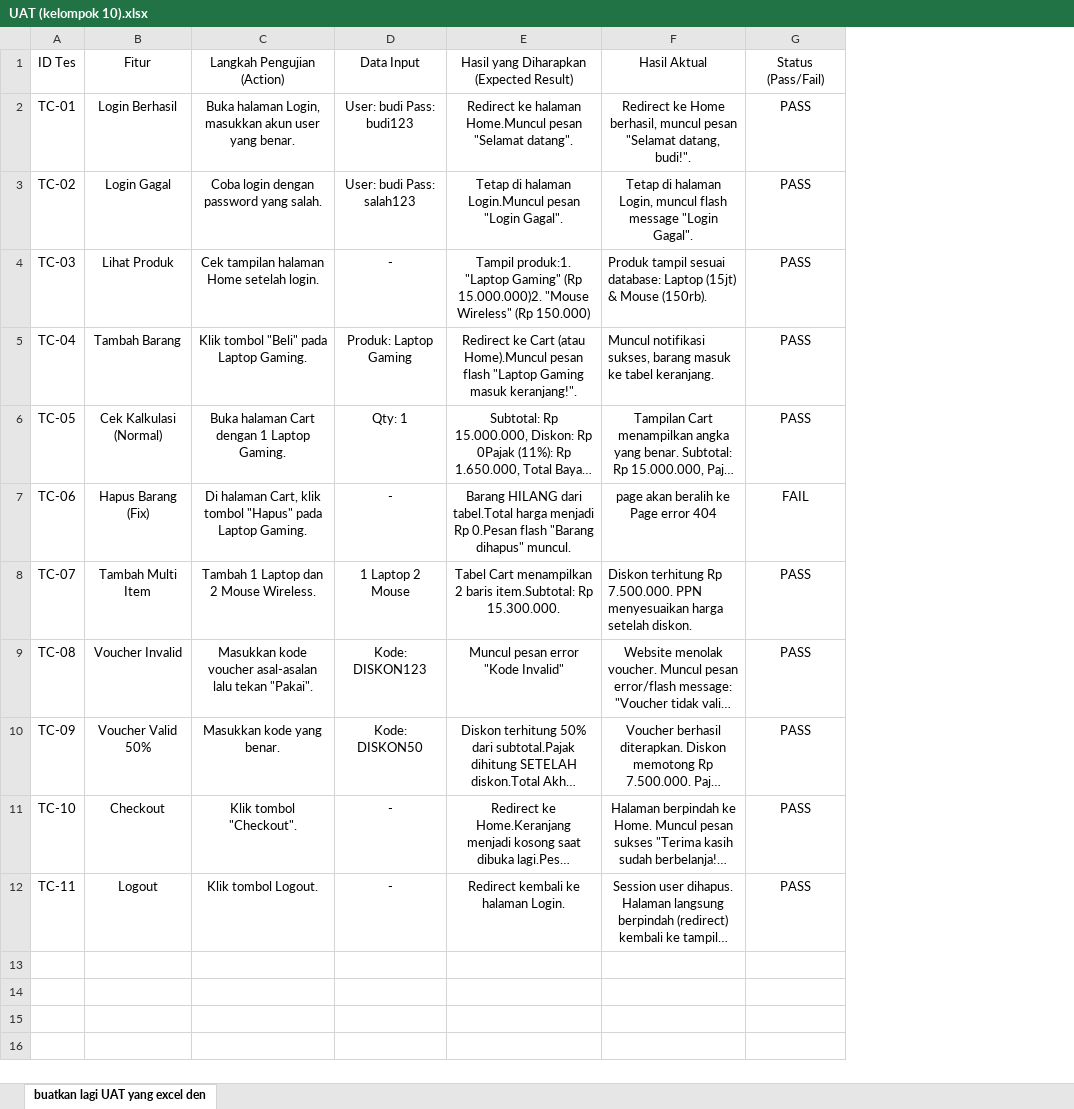
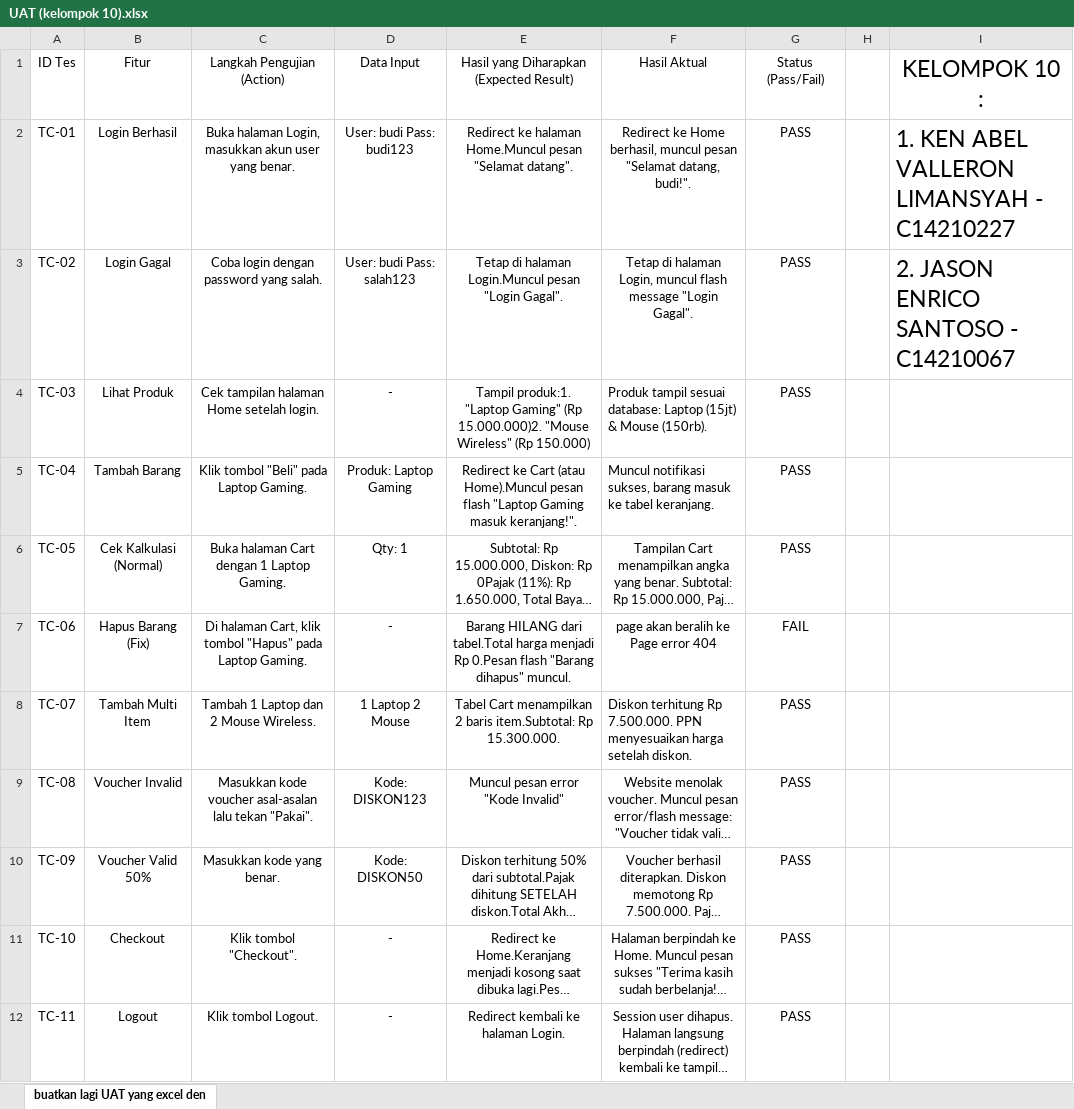
Before and after one commit to KennAbel/Project_STQA, an Excel workbook: UAT (kelompok 10).xlsx, sheet buatkan lagi UAT yang excel den, drawn as a sheet; long unchanged cells end in …; values as stored, in another font and other column widths than the file's, no borders; charts and pictures not drawn; the diff names each change by its address in the sheet, - before the commit and + after, or states it on an @@ line.

Commit message:
add UAT kelompok 10

```diff
--- a/UAT (kelompok 10).xlsx (sheet buatkan lagi UAT yang excel den)
+++ b/UAT (kelompok 10).xlsx (sheet buatkan lagi UAT yang excel den)
+column H, empty
+column I, rows 1-3: KELOMPOK 10 : | 1. KEN ABEL VALLERON LIMANSYAH - C14210227 | 2. JASON ENRICO SANTOSO - C14210067
```
